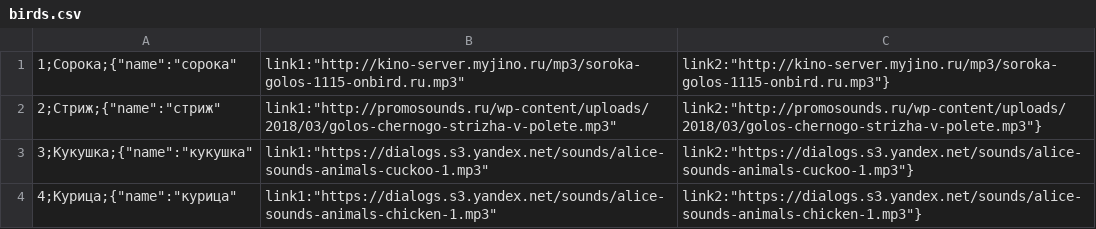
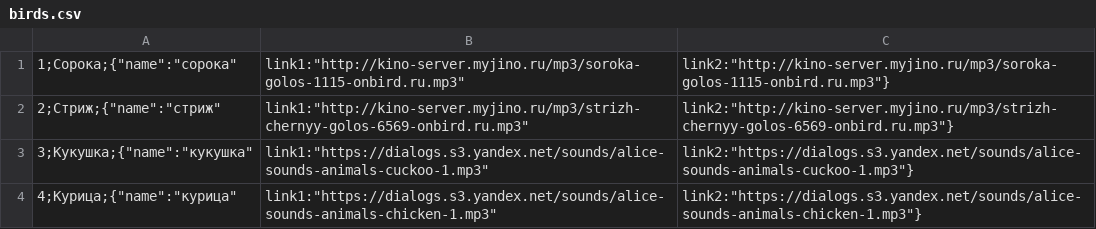
Before and after one commit to demonolock/birdsong, a CSV file: src/birds.csv, drawn as a sheet.

Commit message:
v.shepard@just-ai.com

```diff
--- a/src/birds.csv
+++ b/src/birds.csv
@@ -1,3 +1,3 @@
 1;Сорока;{"name":"сорока","link1":"http://kino-server.myjino.ru/mp3/soroka-golos-1115-onbird.ru.mp3","link2":"http://kino-server.myjino.ru/mp3/soroka-golos-1115-onbird.ru.mp3"}
-2;Стриж;{"name":"стриж","link1":"http://promosounds.ru/wp-content/uploads/2018/03/golos-chernogo-strizha-v-polete.mp3","link2":"http://promosounds.ru/wp-content/uploads/2018/03/golos-chernogo-strizha-v-polete.mp3"}
+2;Стриж;{"name":"стриж","link1":"http://kino-server.myjino.ru/mp3/strizh-chernyy-golos-6569-onbird.ru.mp3","link2":"http://kino-server.myjino.ru/mp3/strizh-chernyy-golos-6569-onbird.ru.mp3"}
 3;Кукушка;{"name":"кукушка","link1":"https://dialogs.s3.yandex.net/sounds/alice-sounds-animals-cuckoo-1.mp3","link2":"https://dialogs.s3.yandex.net/sounds/alice-sounds-animals-cuckoo-1.mp3"}
```
